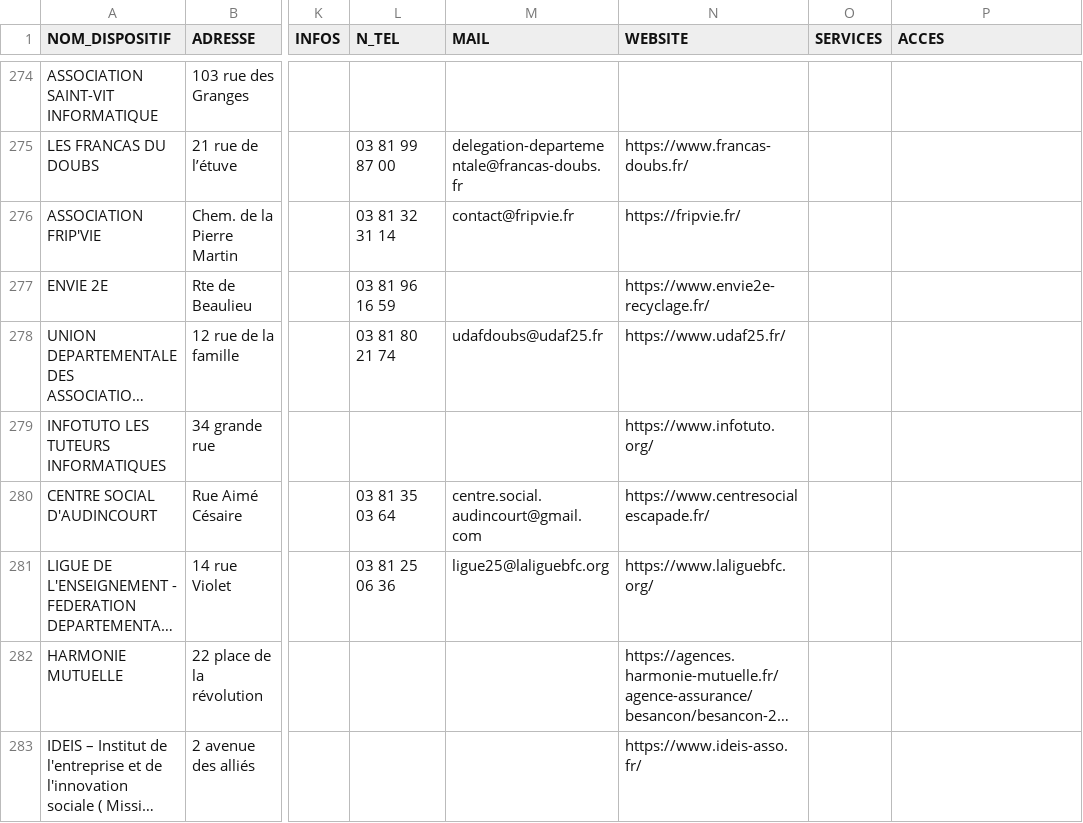
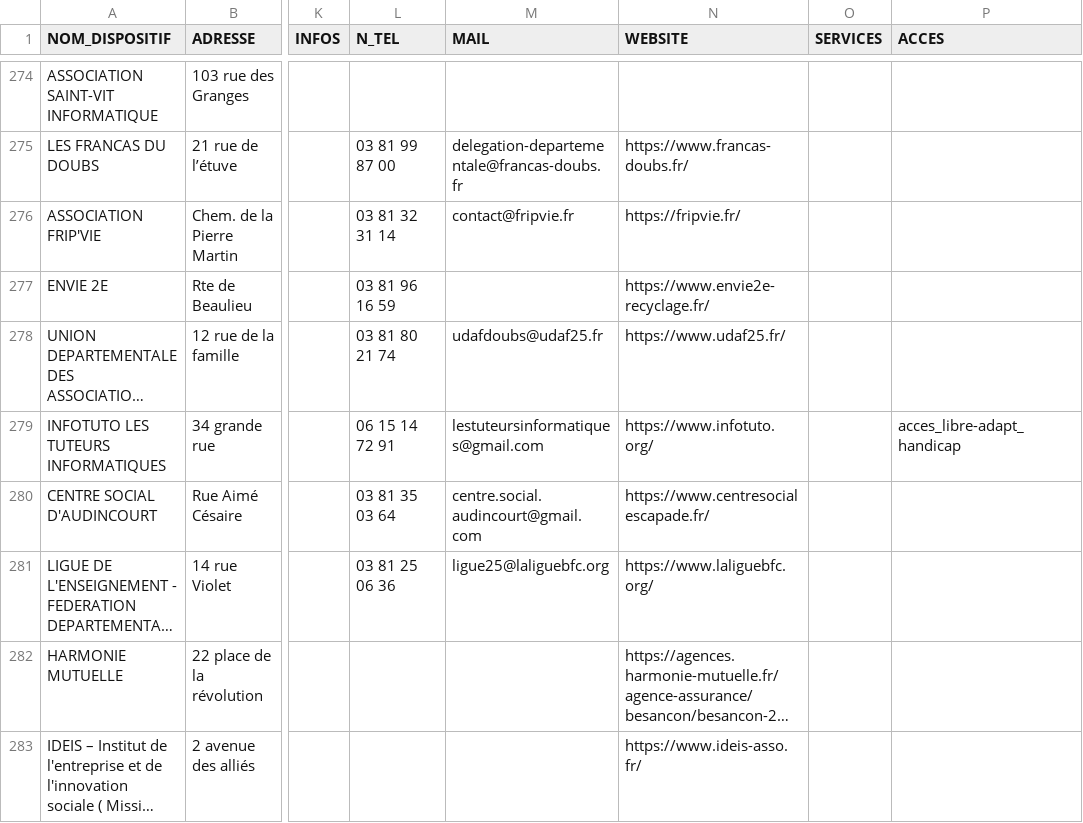
Before and after one commit to multi-coop/data-doubs-inclusion, a CSV file: csv/geocoding/geocoded.csv, drawn as a sheet; only a part is shown, gaps mark what is left out; long unchanged cells end in …; the diff names each change by its address in the sheet, - before the commit and + after, or states it on an @@ line.

Commit message:
Commit on branch 'datami-2024-07-04-geocoded-csv-0d755a77-d544-4b60-980a-851419524986' Date: 04/07/2024 Time: 11:19:57

```diff
--- a/csv/geocoding/geocoded.csv
+++ b/csv/geocoding/geocoded.csv
-L279 (N_TEL): (empty)
+L279 (N_TEL): 06 15 14 72 91
-M279 (MAIL): (empty)
+M279 (MAIL): lestuteursinformatiques@gmail.com
-P279 (ACCES): (empty)
+P279 (ACCES): acces_libre-adapt_handicap
```
